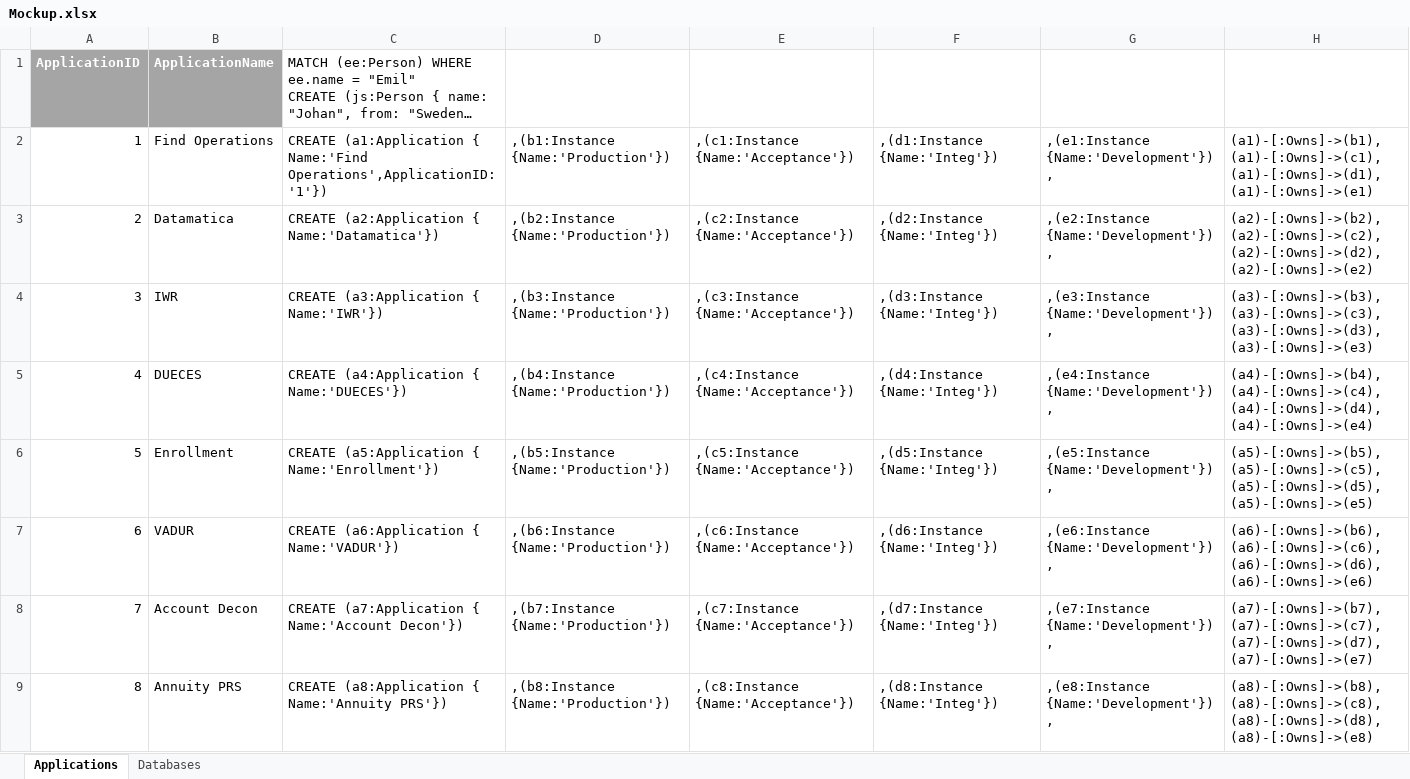
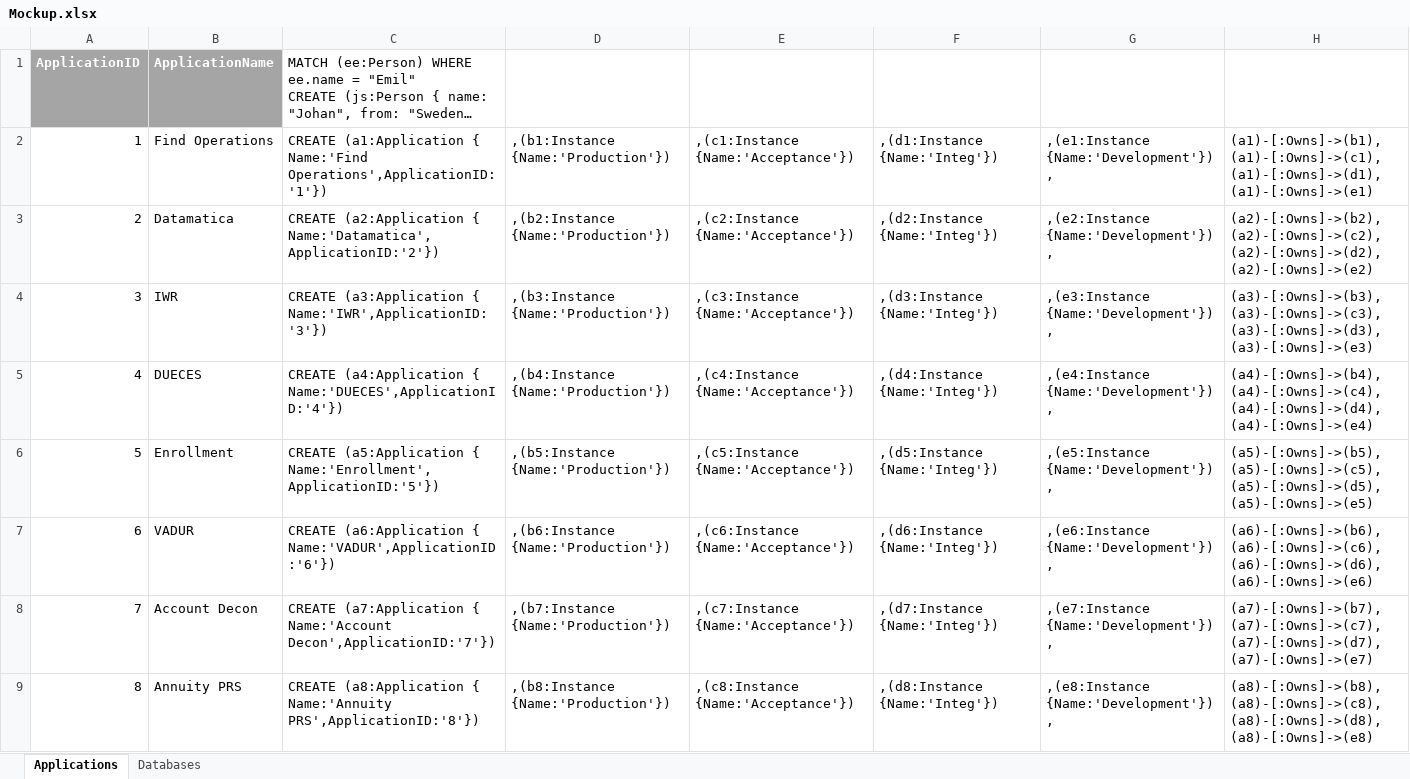
Before and after one commit to davxdan/LuayDanMSDS, an Excel workbook: Input/Mockup.xlsx, sheet Applications, drawn as a sheet; only a part is shown; long unchanged cells end in …; values as stored, in another font and other column widths than the file's, no borders; the diff covers the shown part only; the diff names each change by its address in the sheet, - before the commit and + after, or states it on an @@ line.

Commit message:
Updates

```diff
--- a/Input/Mockup.xlsx (sheet Applications)
+++ b/Input/Mockup.xlsx (sheet Applications)
-C3: …(a2:Application { Name:'Datamatica'})
+C3: …(a2:Application { Name:'Datamatica',ApplicationID:'2'})
-C4: …(a3:Application { Name:'IWR'})
+C4: …(a3:Application { Name:'IWR',ApplicationID:'3'})
-C5: …(a4:Application { Name:'DUECES'})
+C5: …(a4:Application { Name:'DUECES',ApplicationID:'4'})
-C6: …(a5:Application { Name:'Enrollment'})
+C6: …(a5:Application { Name:'Enrollment',ApplicationID:'5'})
-C7: …(a6:Application { Name:'VADUR'})
+C7: …(a6:Application { Name:'VADUR',ApplicationID:'6'})
-C8: …{ Name:'Account Decon'})
+C8: …{ Name:'Account Decon',ApplicationID:'7'})
-C9: …{ Name:'Annuity PRS'})
+C9: …{ Name:'Annuity PRS',ApplicationID:'8'})
```
Also changed, not shown: 20 edited cells elsewhere in this sheet.
